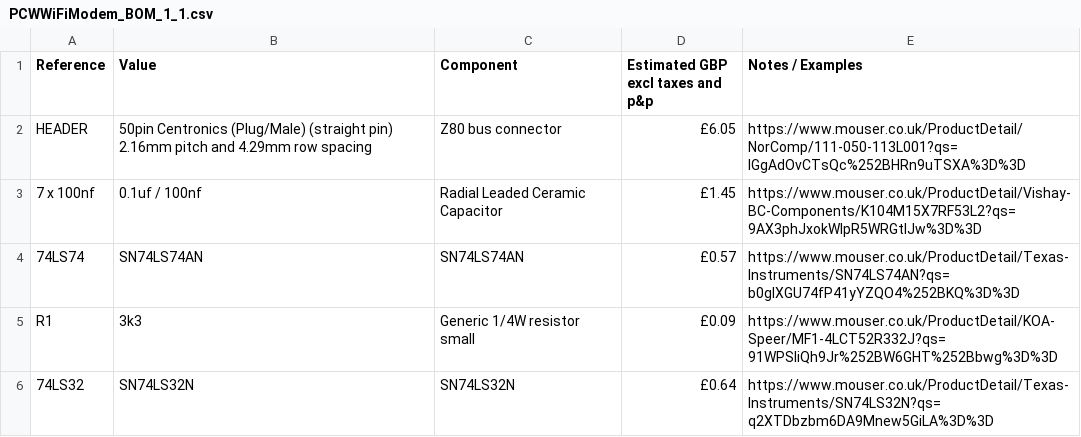
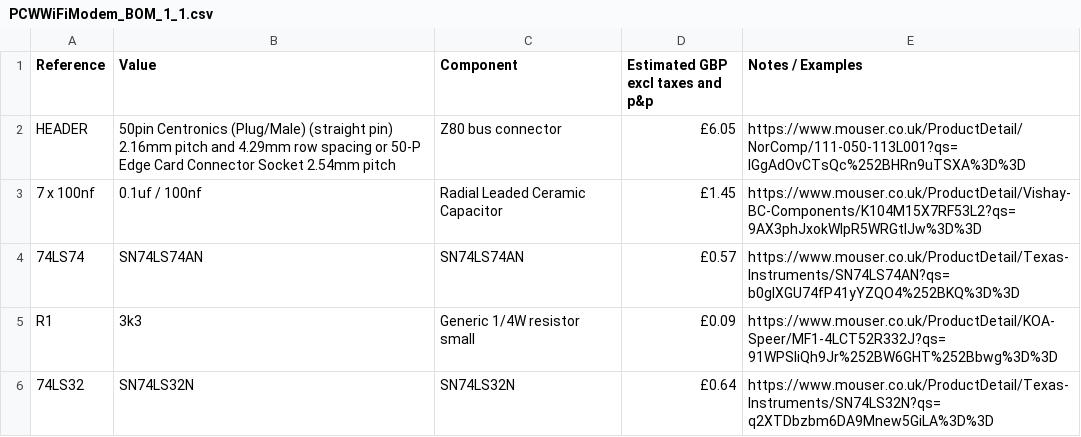
Before and after one commit to VapourSoft/PCWWiFiModem, a CSV file: schematic/PCWWiFiModem_BOM_1_1.csv, drawn as a sheet; only a part is shown.

Commit message:
Update PCWWiFiModem_BOM_1_1.csv

```diff
--- a/schematic/PCWWiFiModem_BOM_1_1.csv
+++ b/schematic/PCWWiFiModem_BOM_1_1.csv
@@ -1,3 +1,3 @@
 Reference, Value, Component,Estimated GBP excl taxes and p&p,Notes / Examples
-HEADER, 50pin Centronics (Plug/Male) (straight pin) 2.16mm pitch and 4.29mm row spacing,Z80 bus connector, £6.05 ,https://www.mouser.co.uk/ProductDetail/NorComp/111-050-113L001?qs=IGgAdOvCTsQc%252BHRn9uTSXA%3D%3D
+HEADER, 50pin Centronics (Plug/Male) (straight pin) 2.16mm pitch and 4.29mm row spacing or 50-P Edge Card Connector Socket 2.54mm pitch,Z80 bus connector, £6.05 ,https://www.mouser.co.uk/ProductDetail/NorComp/111-050-113L001?qs=IGgAdOvCTsQc%252BHRn9uTSXA%3D%3D
 7 x 100nf,0.1uf / 100nf,Radial Leaded Ceramic Capacitor, £1.45 ,https://www.mouser.co.uk/ProductDetail/Vishay-BC-Components/K104M15X7RF53L2?qs=9AX3phJxokWIpR5WRGtIJw%3D%3D
```
